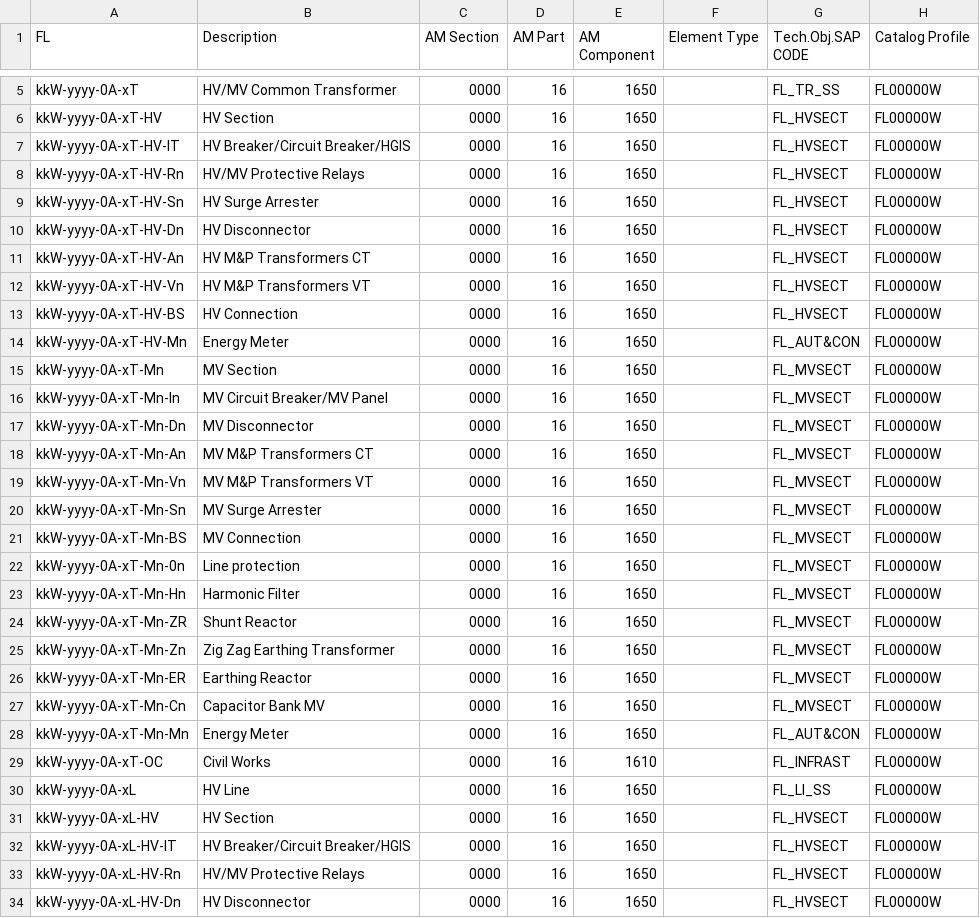
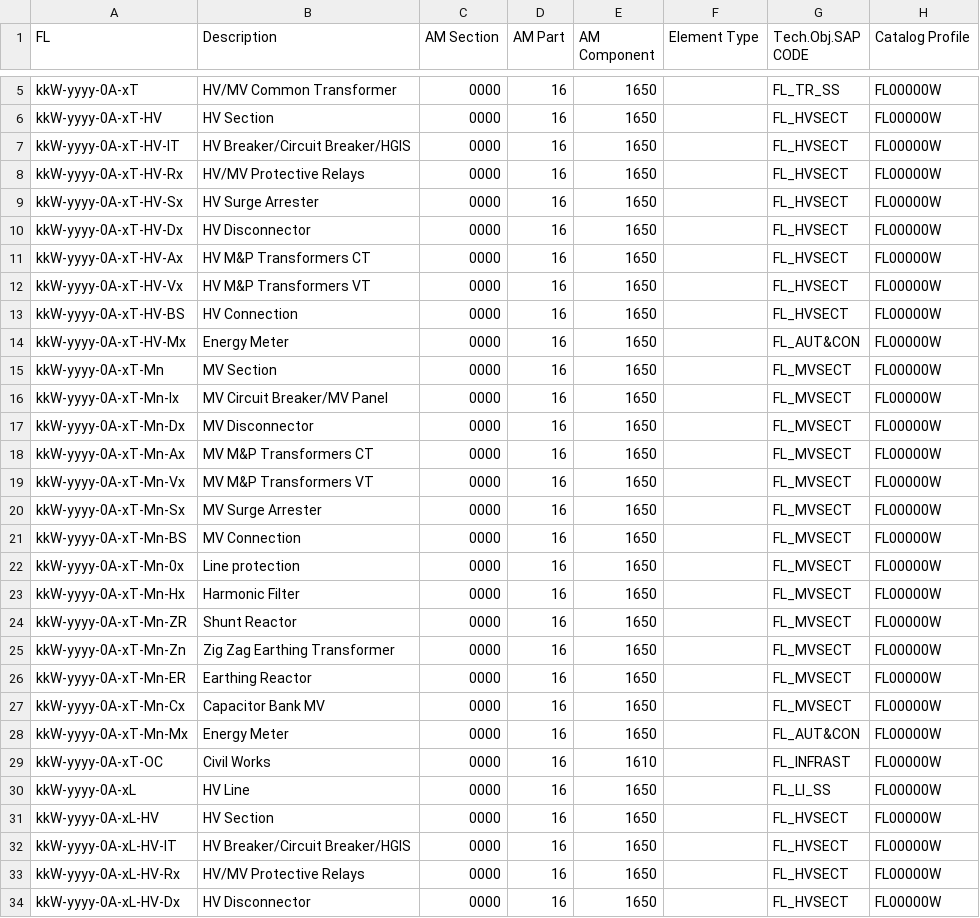
Before and after one commit to git-guppio/FL-Checker, a CSV file: Config/Wind_FL_SubStation_Guideline.csv, drawn as a sheet; only a part is shown, gaps mark what is left out; the diff covers the shown part only.

```diff
--- a/Config/Wind_FL_SubStation_Guideline.csv
+++ b/Config/Wind_FL_SubStation_Guideline.csv
@@ -7,18 +7,18 @@ kkW-yyyy-0A-xT-HV;HV Section;0000;16;1650;;FL_HVSECT;FL00000W
 kkW-yyyy-0A-xT-HV-IT;HV Breaker/Circuit Breaker/HGIS;0000;16;1650;;FL_HVSECT;FL00000W
-kkW-yyyy-0A-xT-HV-Rn;HV/MV Protective Relays;0000;16;1650;;FL_HVSECT;FL00000W
-kkW-yyyy-0A-xT-HV-Sn;HV Surge Arrester;0000;16;1650;;FL_HVSECT;FL00000W
-kkW-yyyy-0A-xT-HV-Dn;HV Disconnector;0000;16;1650;;FL_HVSECT;FL00000W
-kkW-yyyy-0A-xT-HV-An;HV M&P Transformers CT;0000;16;1650;;FL_HVSECT;FL00000W
-kkW-yyyy-0A-xT-HV-Vn;HV M&P Transformers VT;0000;16;1650;;FL_HVSECT;FL00000W
+kkW-yyyy-0A-xT-HV-Rx;HV/MV Protective Relays;0000;16;1650;;FL_HVSECT;FL00000W
+kkW-yyyy-0A-xT-HV-Sx;HV Surge Arrester;0000;16;1650;;FL_HVSECT;FL00000W
+kkW-yyyy-0A-xT-HV-Dx;HV Disconnector;0000;16;1650;;FL_HVSECT;FL00000W
+kkW-yyyy-0A-xT-HV-Ax;HV M&P Transformers CT;0000;16;1650;;FL_HVSECT;FL00000W
+kkW-yyyy-0A-xT-HV-Vx;HV M&P Transformers VT;0000;16;1650;;FL_HVSECT;FL00000W
 kkW-yyyy-0A-xT-HV-BS;HV Connection;0000;16;1650;;FL_HVSECT;FL00000W
-kkW-yyyy-0A-xT-HV-Mn;Energy Meter;0000;16;1650;;FL_AUT&CON;FL00000W
+kkW-yyyy-0A-xT-HV-Mx;Energy Meter;0000;16;1650;;FL_AUT&CON;FL00000W
 kkW-yyyy-0A-xT-Mn;MV Section;0000;16;1650;;FL_MVSECT;FL00000W
-kkW-yyyy-0A-xT-Mn-In;MV Circuit Breaker/MV Panel;0000;16;1650;;FL_MVSECT;FL00000W
-kkW-yyyy-0A-xT-Mn-Dn;MV Disconnector;0000;16;1650;;FL_MVSECT;FL00000W
-kkW-yyyy-0A-xT-Mn-An;MV M&P Transformers CT;0000;16;1650;;FL_MVSECT;FL00000W
-kkW-yyyy-0A-xT-Mn-Vn;MV M&P Transformers VT;0000;16;1650;;FL_MVSECT;FL00000W
-kkW-yyyy-0A-xT-Mn-Sn;MV Surge Arrester;0000;16;1650;;FL_MVSECT;FL00000W
+kkW-yyyy-0A-xT-Mn-Ix;MV Circuit Breaker/MV Panel;0000;16;1650;;FL_MVSECT;FL00000W
+kkW-yyyy-0A-xT-Mn-Dx;MV Disconnector;0000;16;1650;;FL_MVSECT;FL00000W
+kkW-yyyy-0A-xT-Mn-Ax;MV M&P Transformers CT;0000;16;1650;;FL_MVSECT;FL00000W
+kkW-yyyy-0A-xT-Mn-Vx;MV M&P Transformers VT;0000;16;1650;;FL_MVSECT;FL00000W
+kkW-yyyy-0A-xT-Mn-Sx;MV Surge Arrester;0000;16;1650;;FL_MVSECT;FL00000W
 kkW-yyyy-0A-xT-Mn-BS;MV Connection;0000;16;1650;;FL_MVSECT;FL00000W
-kkW-yyyy-0A-xT-Mn-0n;Line protection;0000;16;1650;;FL_MVSECT;FL00000W
-kkW-yyyy-0A-xT-Mn-Hn;Harmonic Filter;0000;16;1650;;FL_MVSECT;FL00000W
+kkW-yyyy-0A-xT-Mn-0x;Line protection;0000;16;1650;;FL_MVSECT;FL00000W
+kkW-yyyy-0A-xT-Mn-Hx;Harmonic Filter;0000;16;1650;;FL_MVSECT;FL00000W
 kkW-yyyy-0A-xT-Mn-ZR;Shunt Reactor;0000;16;1650;;FL_MVSECT;FL00000W
@@ -26,4 +26,4 @@ kkW-yyyy-0A-xT-Mn-Zn;Zig Zag Earthing Transformer;0000;16;1650;;FL_MVSECT;FL0000
 kkW-yyyy-0A-xT-Mn-ER;Earthing Reactor;0000;16;1650;;FL_MVSECT;FL00000W
-kkW-yyyy-0A-xT-Mn-Cn;Capacitor Bank MV;0000;16;1650;;FL_MVSECT;FL00000W
-kkW-yyyy-0A-xT-Mn-Mn;Energy Meter;0000;16;1650;;FL_AUT&CON;FL00000W
+kkW-yyyy-0A-xT-Mn-Cx;Capacitor Bank MV;0000;16;1650;;FL_MVSECT;FL00000W
+kkW-yyyy-0A-xT-Mn-Mx;Energy Meter;0000;16;1650;;FL_AUT&CON;FL00000W
 kkW-yyyy-0A-xT-OC;Civil Works;0000;16;1610;;FL_INFRAST;FL00000W
@@ -32,3 +32,3 @@ kkW-yyyy-0A-xL-HV;HV Section;0000;16;1650;;FL_HVSECT;FL00000W
 kkW-yyyy-0A-xL-HV-IT;HV Breaker/Circuit Breaker/HGIS;0000;16;1650;;FL_HVSECT;FL00000W
-kkW-yyyy-0A-xL-HV-Rn;HV/MV Protective Relays;0000;16;1650;;FL_HVSECT;FL00000W
-kkW-yyyy-0A-xL-HV-Dn;HV Disconnector;0000;16;1650;;FL_HVSECT;FL00000W
+kkW-yyyy-0A-xL-HV-Rx;HV/MV Protective Relays;0000;16;1650;;FL_HVSECT;FL00000W
+kkW-yyyy-0A-xL-HV-Dx;HV Disconnector;0000;16;1650;;FL_HVSECT;FL00000W
```
Also changed, not shown: 11 edited cells elsewhere in this file, Config/Bess_FL_GuideLine.csv, 25 other files.
